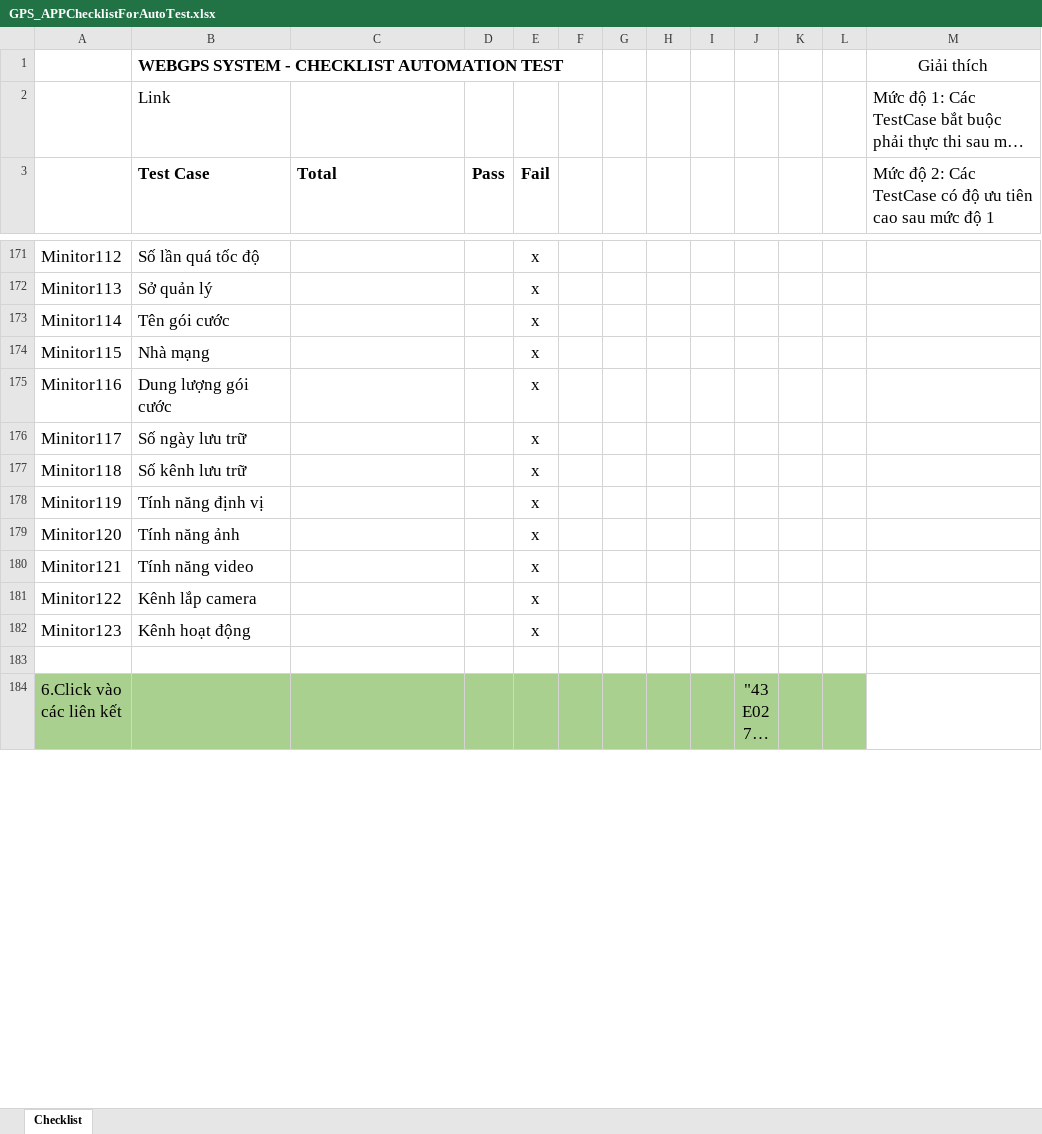
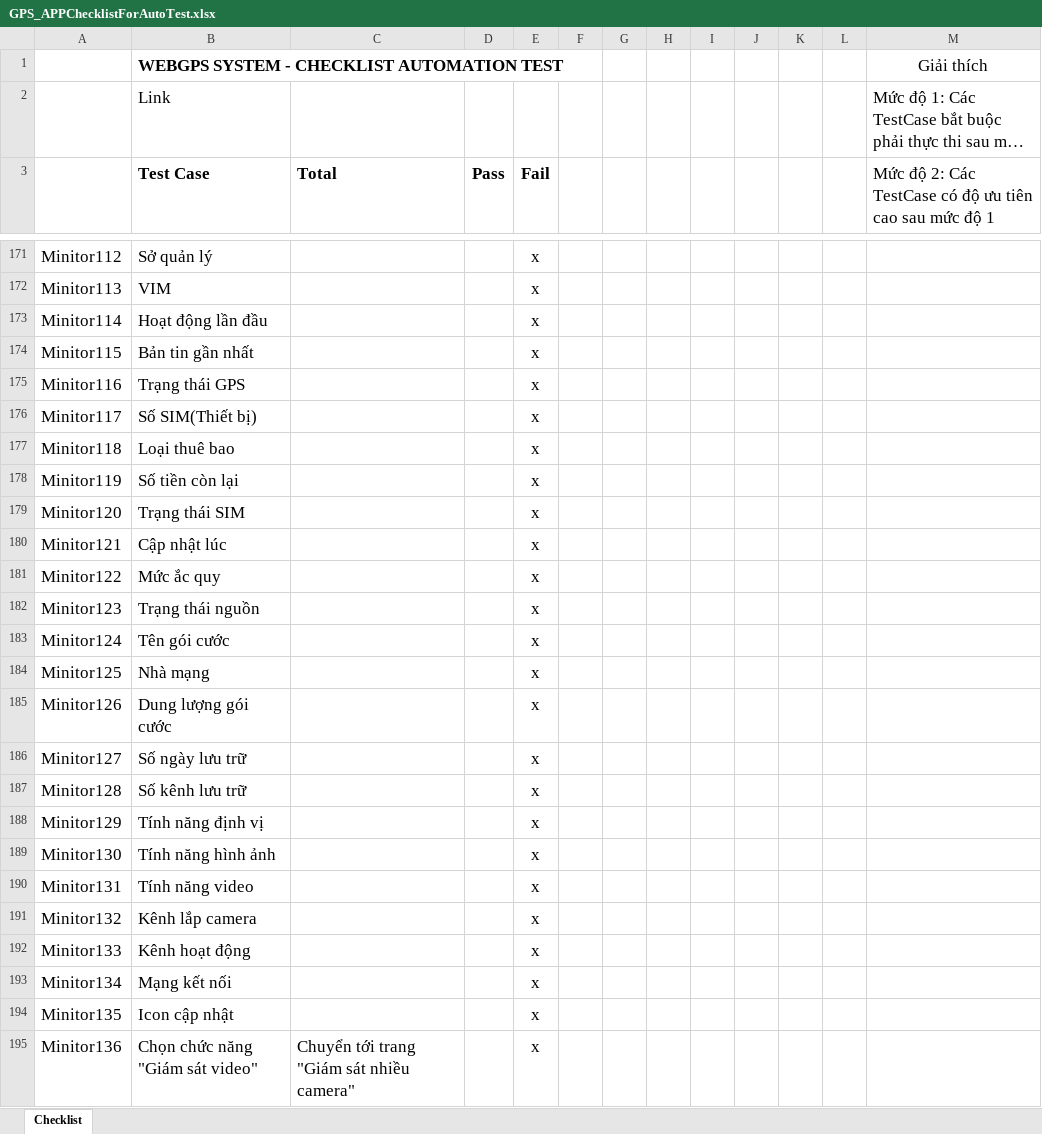
Before and after one commit to truongvck3313/BA_GPS_APP, an Excel workbook: GPS_APPChecklistForAutoTest.xlsx, sheet Checklist, drawn as a sheet; only a part is shown, gaps mark what is left out; the shorter side is filled out with more unchanged rows; long unchanged cells end in …; values as stored, in another font and other column widths than the file's, no borders; charts and pictures and conditional formats not drawn; the diff covers the shown part only; the diff names each change by its address in the sheet, - before the commit and + after, or states it on an @@ line.

```diff
--- a/GPS_APPChecklistForAutoTest.xlsx (sheet Checklist)
+++ b/GPS_APPChecklistForAutoTest.xlsx (sheet Checklist)
-B171 (Test Case): Số lần quá tốc độ
+B171 (Test Case): Sở quản lý
-B172 (Test Case): Sở quản lý
+B172 (Test Case): VIM
-B173 (Test Case): Tên gói cước
+B173 (Test Case): Hoạt động lần đầu
-B174 (Test Case): Nhà mạng
+B174 (Test Case): Bản tin gần nhất
-B175 (Test Case): Dung lượng gói cước
+B175 (Test Case): Trạng thái GPS
-B176 (Test Case): Số ngày lưu trữ
+B176 (Test Case): Số SIM(Thiết bị)
-B177 (Test Case): Số kênh lưu trữ
+B177 (Test Case): Loại thuê bao
-B178 (Test Case): Tính năng định vị
+B178 (Test Case): Số tiền còn lại
-B179 (Test Case): Tính năng ảnh
+B179 (Test Case): Trạng thái SIM
-B180 (Test Case): Tính năng video
+B180 (Test Case): Cập nhật lúc
-B181 (Test Case): Kênh lắp camera
+B181 (Test Case): Mức ắc quy
-B182 (Test Case): Kênh hoạt động
+B182 (Test Case): Trạng thái nguồn
+row 183: Minitor124 | Tên gói cước |  |  | x
+row 184: Minitor125 | Nhà mạng |  |  | x
+row 185: Minitor126 | Dung lượng gói cước |  |  | x
+row 186: Minitor127 | Số ngày lưu trữ |  |  | x
+row 187: Minitor128 | Số kênh lưu trữ |  |  | x
+row 188: Minitor129 | Tính năng định vị |  |  | x
+row 189: Minitor130 | Tính năng hình ảnh |  |  | x
+row 190: Minitor131 | Tính năng video |  |  | x
+row 191: Minitor132 | Kênh lắp camera |  |  | x
+row 192: Minitor133 | Kênh hoạt động |  |  | x
+row 193: Minitor134 | Mạng kết nối |  |  | x
+row 194: Minitor135 | Icon cập nhật |  |  | x
+row 195: Minitor136 | Chọn chức năng "Giám sát video" | Chuyển tới trang "Giám sát nhiều camera" |  | x
```
Also changed, not shown: 53 added rows, 37 removed rows, 215 edited cells, cell formats and merged cells elsewhere in this sheet, charts or pictures, bangluudulieu_tamthoiapp.xlsx, 13 other files.
